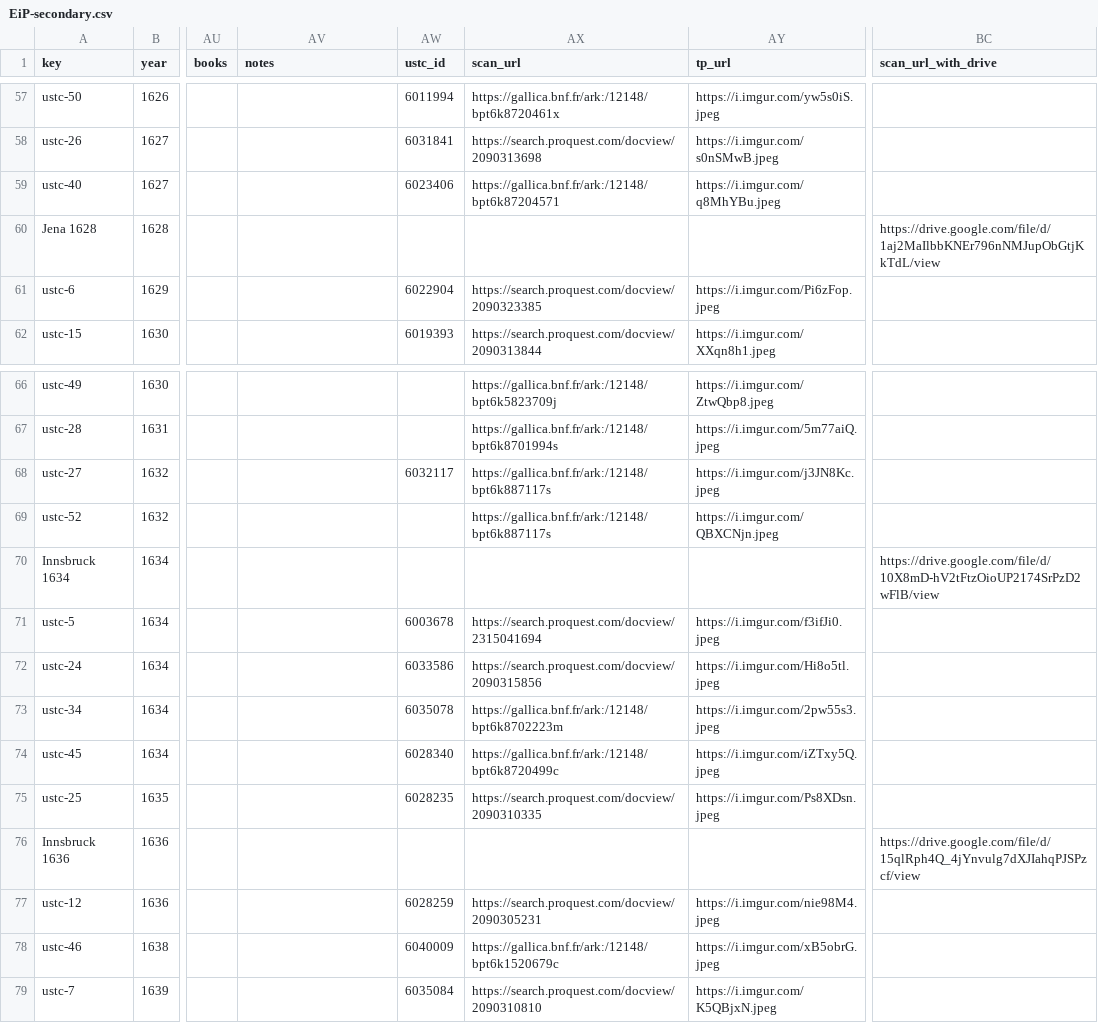
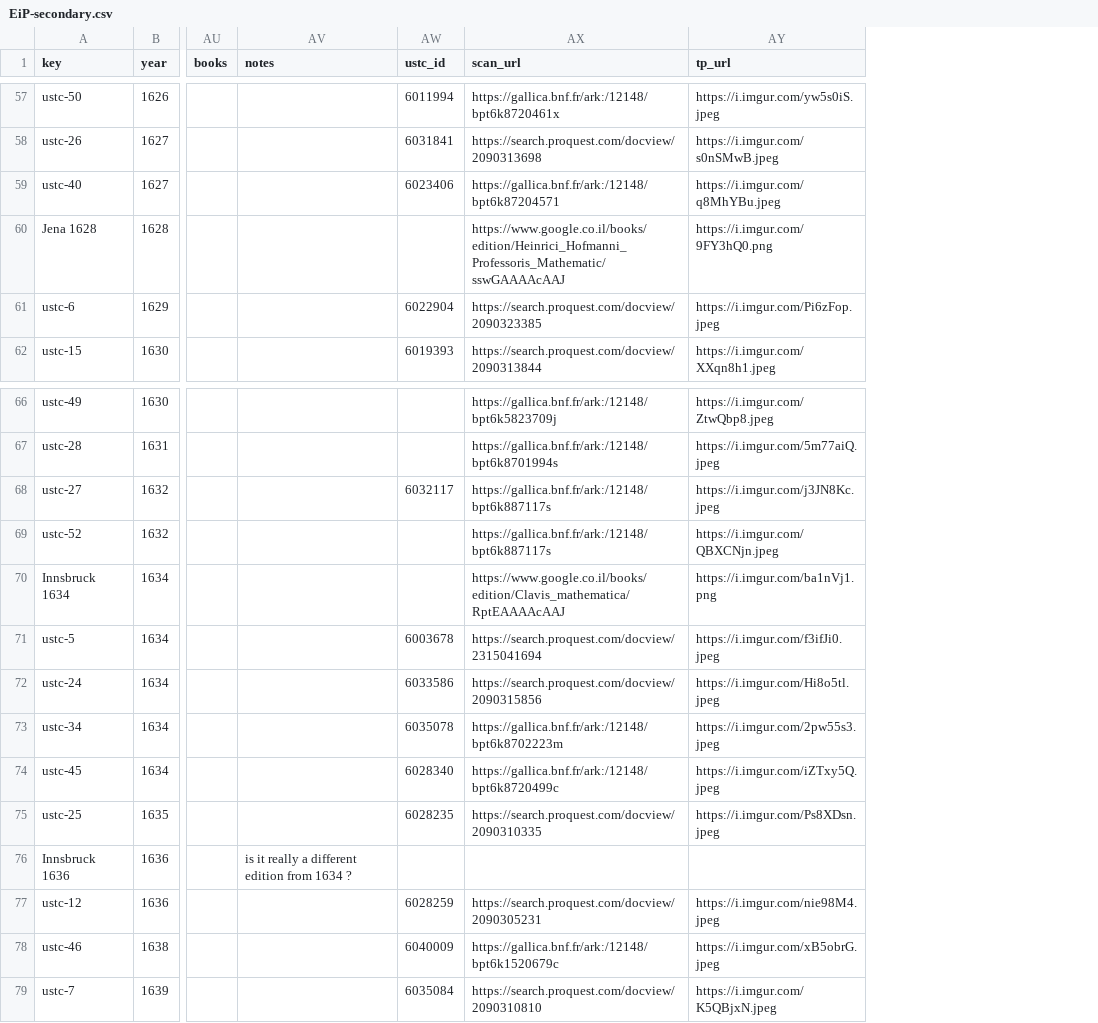
Before and after one commit to ReallyLiri/elements-title-pages, a CSV file: public/docs/EiP-secondary.csv, drawn as a sheet; only a part is shown, gaps mark what is left out; the diff covers the shown part only; the diff names each change by its address in the sheet, - before the commit and + after, or states it on an @@ line.

```diff
--- a/public/docs/EiP-secondary.csv
+++ b/public/docs/EiP-secondary.csv
-column BC (scan_url_with_drive), row 60: https://drive.google.com/file/d/1aj2MaIlbbKNEr796nNMJupObGtjKkTdL/view; rows 70-76: https://drive.google.com/file/d/10X8mD-hV2tFtzOioUP2174SrPzD2wFlB/view |  |  |  |  |  | https://drive.google.com/file/d/15qlRph4Q_4jYnvulg7dXJIahqPJSPzcf/view
-AX60 (scan_url): (empty)
+AX60 (scan_url): https://www.google.co.il/books/edition/Heinrici_Hofmanni_Professoris_Mathematic/sswGAAAAcAAJ
-AY60 (tp_url): (empty)
+AY60 (tp_url): https://i.imgur.com/9FY3hQ0.png
-AX70 (scan_url): (empty)
+AX70 (scan_url): https://www.google.co.il/books/edition/Clavis_mathematica/RptEAAAAcAAJ
-AY70 (tp_url): (empty)
+AY70 (tp_url): https://i.imgur.com/ba1nVj1.png
-AV76 (notes): (empty)
+AV76 (notes): is it really a different edition from 1634 ?
```
Also changed, not shown: 81 edited cells elsewhere in this file.
